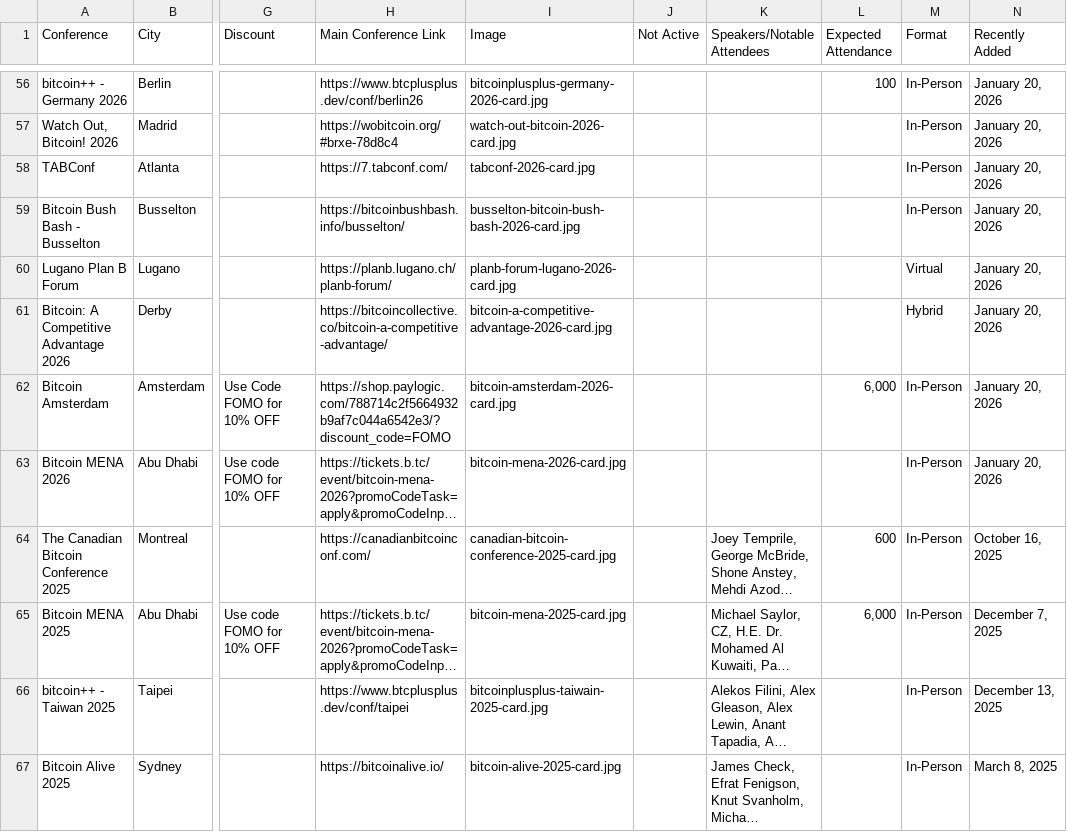
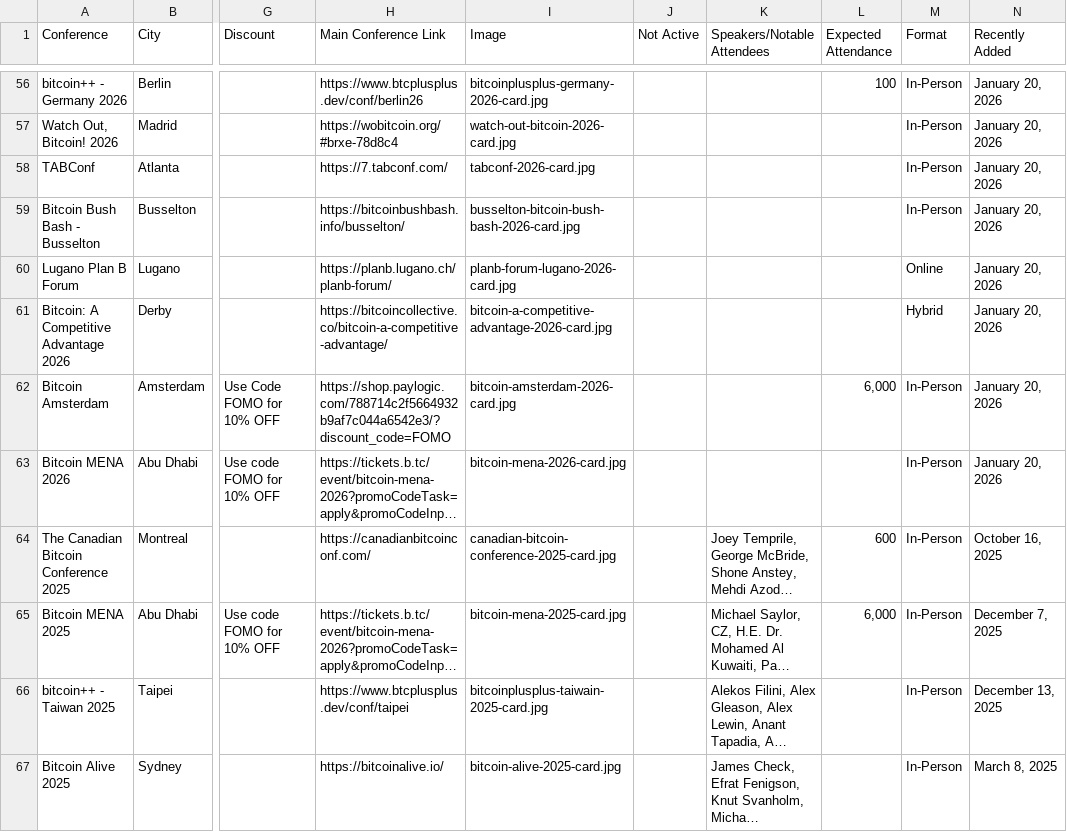
Before and after one commit to goldisdying/proofofconference, a CSV file: Bitcoin Conference List - Sheet1.csv, drawn as a sheet; only a part is shown, gaps mark what is left out; long unchanged cells end in …; the diff names each change by its address in the sheet, - before the commit and + after, or states it on an @@ line.

Commit message:
Add files via upload

```diff
--- a/Bitcoin Conference List - Sheet1.csv
+++ b/Bitcoin Conference List - Sheet1.csv
-M60 (Format): Virtual
+M60 (Format): Online
```
